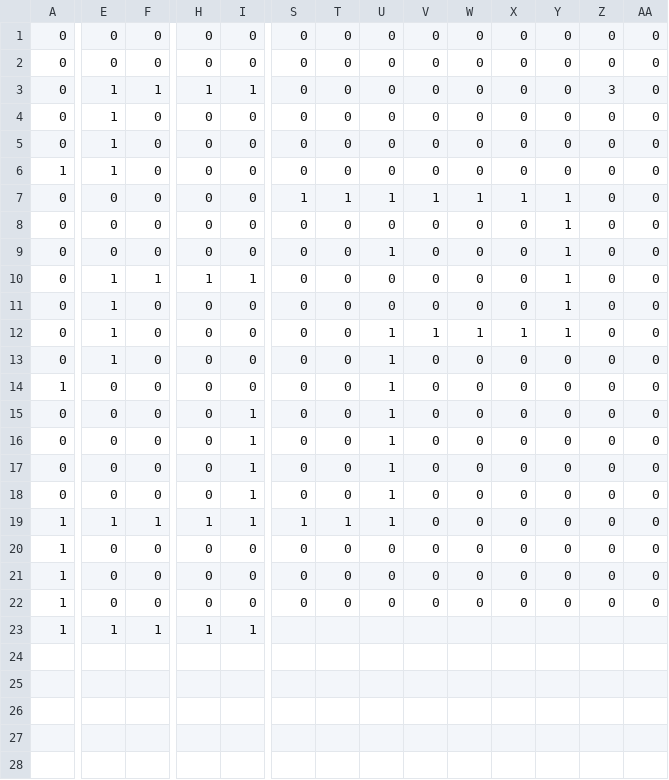
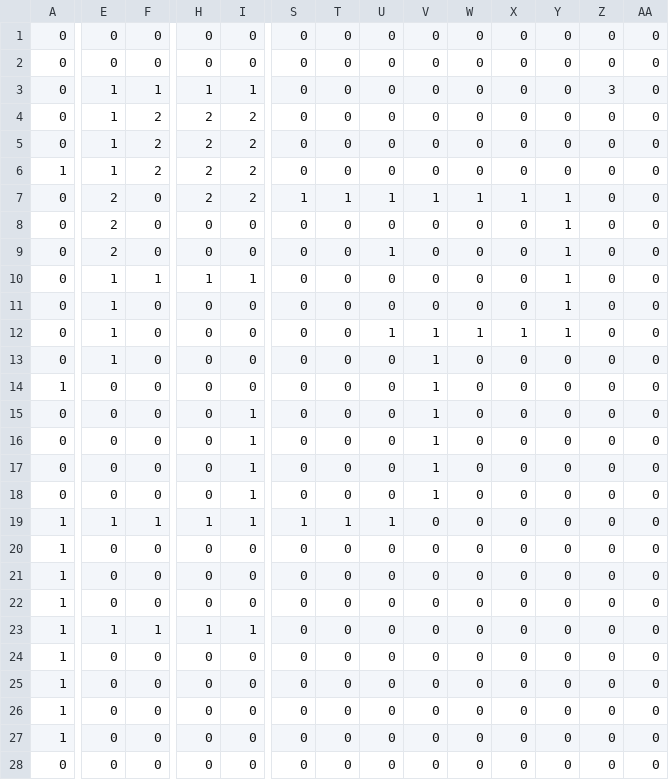
Before and after one commit to viichorm/ProyectoRobotica, a CSV file: controllers/navegacion/dificil_grid.csv, drawn as a sheet; only a part is shown, gaps mark what is left out; rows hold the shown columns only; the diff covers the shown part only; the diff names each change by its address in the sheet, - before the commit and + after, or states it on an @@ line.

```diff
--- a/controllers/navegacion/dificil_grid.csv
+++ b/controllers/navegacion/dificil_grid.csv
-F4:F6: 0
+F4:F6: 2
-H4:H7: 0
+H4:H7: 2
-I4:I7: 0
+I4:I7: 2
-E7:E9: 0
+E7:E9: 2
-U13:U18: 1
+U13:U18: 0
-V13:V18: 0
+V13:V18: 1
-S23: (empty)
+S23: 0
-T23: (empty)
+T23: 0
-U23: (empty)
+U23: 0
-V23: (empty)
+V23: 0
-W23: (empty)
+W23: 0
-X23: (empty)
+X23: 0
-Y23: (empty)
+Y23: 0
-Z23: (empty)
+Z23: 0
-AA23: (empty)
+AA23: 0
+row 24: 1 | 0 | 0 | 0 | 0 | 0 | 0 | 0 | 0 | 0 | 0 | 0 | 0 | 0
+row 25: 1 | 0 | 0 | 0 | 0 | 0 | 0 | 0 | 0 | 0 | 0 | 0 | 0 | 0
+row 26: 1 | 0 | 0 | 0 | 0 | 0 | 0 | 0 | 0 | 0 | 0 | 0 | 0 | 0
+row 27: 1 | 0 | 0 | 0 | 0 | 0 | 0 | 0 | 0 | 0 | 0 | 0 | 0 | 0
+row 28: 0 | 0 | 0 | 0 | 0 | 0 | 0 | 0 | 0 | 0 | 0 | 0 | 0 | 0
```
Also changed, not shown: 1 edited cell elsewhere in this file, 6 other files.
